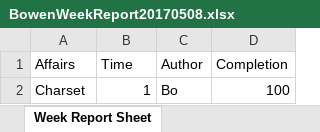
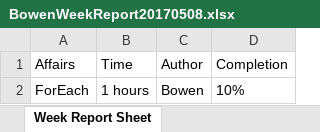
Before and after one commit to zbw322092/Week-Report-Example-Files-Repo, an Excel workbook: BowenWeekReport20170508.xlsx, sheet Week Report Sheet, drawn as a sheet; values as stored, in another font and other column widths than the file's, no borders; removed rows and columns are numbered as before the commit, all else as after; the diff names each change by its address in the sheet, - before the commit and + after, or states it on an @@ line.

Commit message:
Week Report

```diff
--- a/BowenWeekReport20170508.xlsx (sheet Week Report Sheet)
+++ b/BowenWeekReport20170508.xlsx (sheet Week Report Sheet)
-row 2: Charset | 1 | Bo | 100
+row 2: ForEach | 1 hours | Bowen | 10%
```
